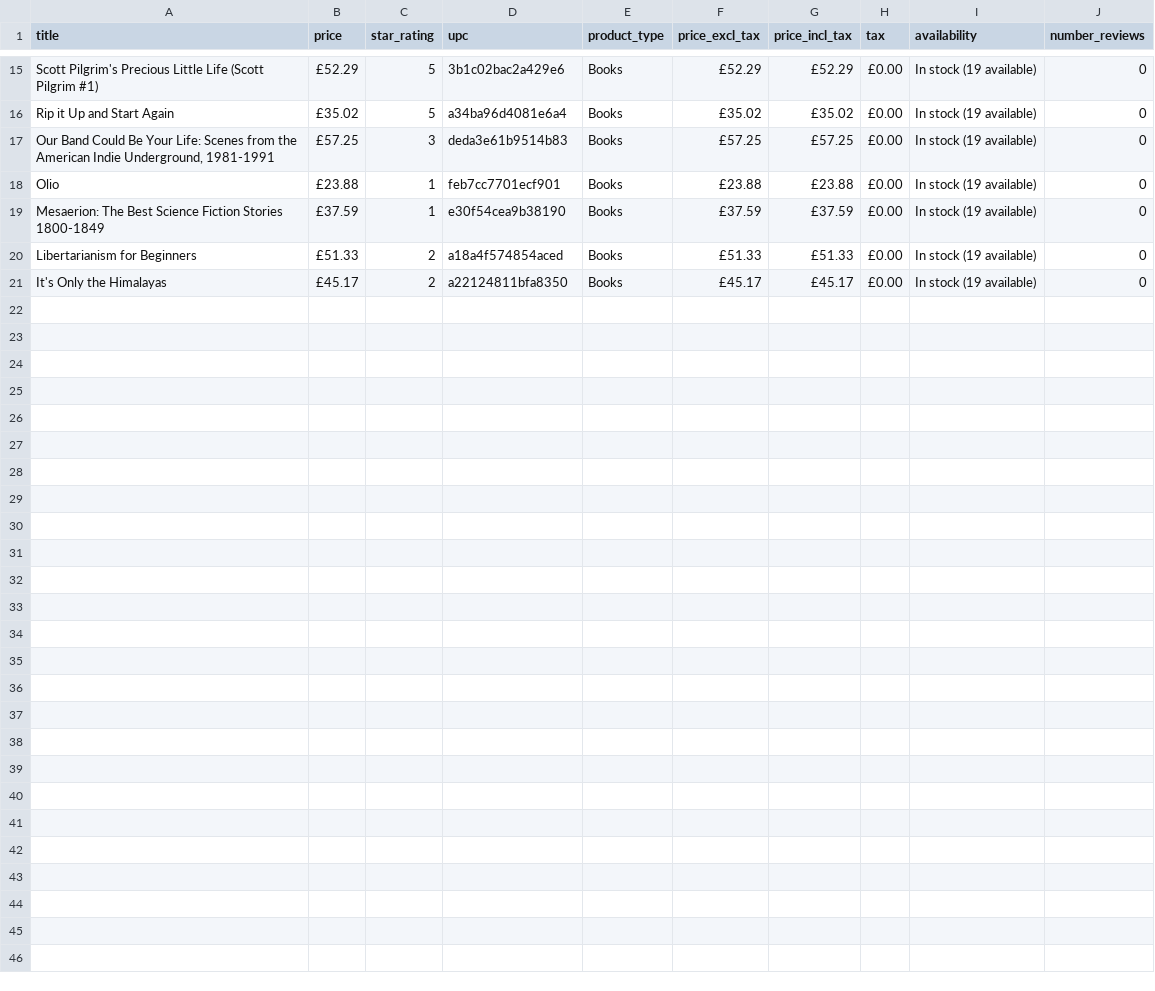
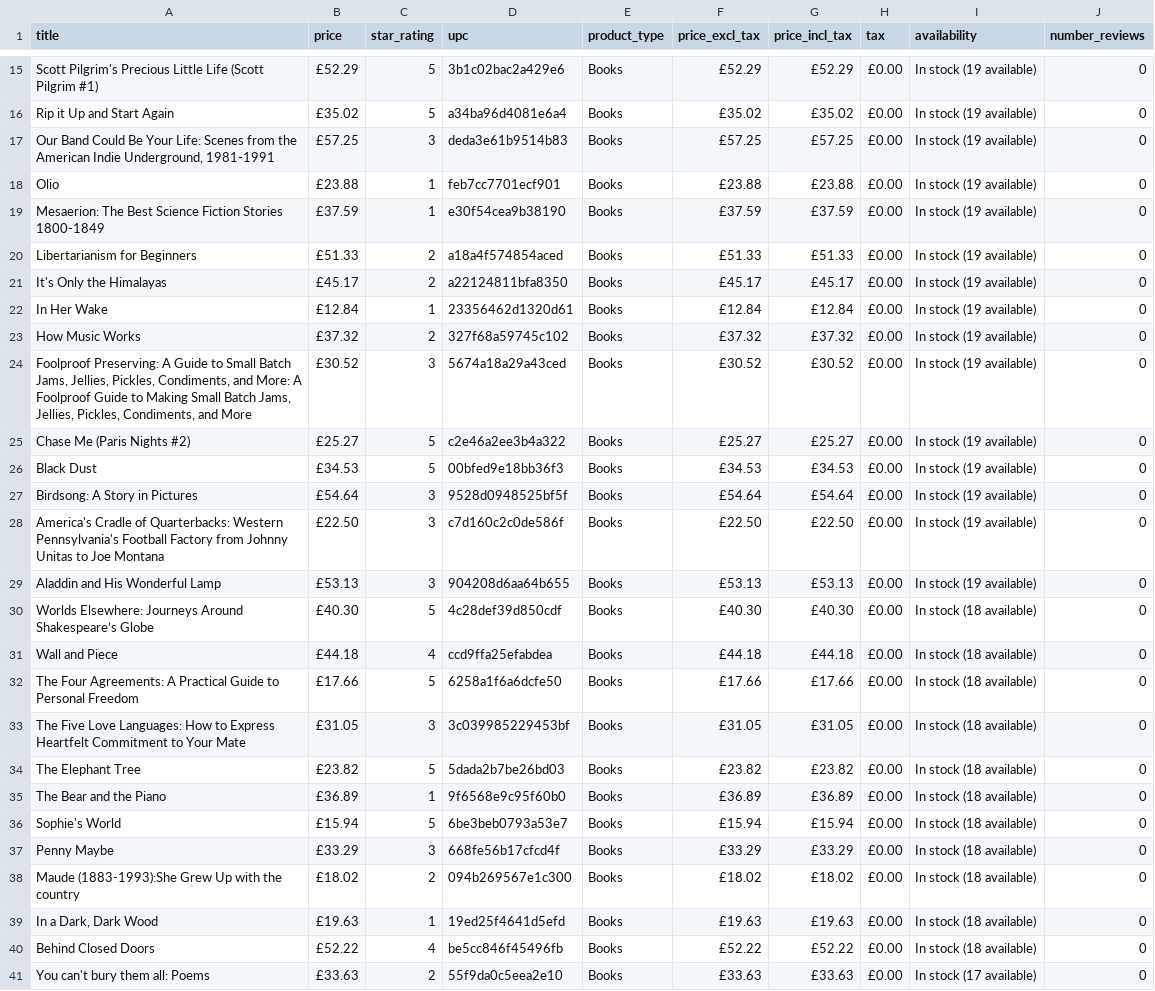
Before and after one commit to DevExxplorer/openclassrooms-project-1, a CSV file: products.csv, drawn as a sheet; only a part is shown, gaps mark what is left out; the diff names each change by its address in the sheet, - before the commit and + after, or states it on an @@ line.

```diff
--- a/products.csv
+++ b/products.csv
+row 22: In Her Wake | £12.84 | 1 | 23356462d1320d61 | Books | £12.84 | £12.84 | £0.00 | In stock (19 available) | 0
+row 23: How Music Works | £37.32 | 2 | 327f68a59745c102 | Books | £37.32 | £37.32 | £0.00 | In stock (19 available) | 0
+row 24: Foolproof Preserving: A Guide to Small Batch Jams, Jellies, Pickles, Condiments, and More: A Foolproof Guide to Making Small Batch Jams, Jellies, Pickles, Condiments, and More | £30.52 | 3 | 5674a18a29a43ced | Books | £30.52 | £30.52 | £0.00 | In stock (19 available) | 0
+row 25: Chase Me (Paris Nights #2) | £25.27 | 5 | c2e46a2ee3b4a322 | Books | £25.27 | £25.27 | £0.00 | In stock (19 available) | 0
+row 26: Black Dust | £34.53 | 5 | 00bfed9e18bb36f3 | Books | £34.53 | £34.53 | £0.00 | In stock (19 available) | 0
+row 27: Birdsong: A Story in Pictures | £54.64 | 3 | 9528d0948525bf5f | Books | £54.64 | £54.64 | £0.00 | In stock (19 available) | 0
+row 28: America's Cradle of Quarterbacks: Western Pennsylvania's Football Factory from Johnny Unitas to Joe Montana | £22.50 | 3 | c7d160c2c0de586f | Books | £22.50 | £22.50 | £0.00 | In stock (19 available) | 0
+row 29: Aladdin and His Wonderful Lamp | £53.13 | 3 | 904208d6aa64b655 | Books | £53.13 | £53.13 | £0.00 | In stock (19 available) | 0
+row 30: Worlds Elsewhere: Journeys Around Shakespeare’s Globe | £40.30 | 5 | 4c28def39d850cdf | Books | £40.30 | £40.30 | £0.00 | In stock (18 available) | 0
+row 31: Wall and Piece | £44.18 | 4 | ccd9ffa25efabdea | Books | £44.18 | £44.18 | £0.00 | In stock (18 available) | 0
+row 32: The Four Agreements: A Practical Guide to Personal Freedom | £17.66 | 5 | 6258a1f6a6dcfe50 | Books | £17.66 | £17.66 | £0.00 | In stock (18 available) | 0
+row 33: The Five Love Languages: How to Express Heartfelt Commitment to Your Mate | £31.05 | 3 | 3c039985229453bf | Books | £31.05 | £31.05 | £0.00 | In stock (18 available) | 0
+row 34: The Elephant Tree | £23.82 | 5 | 5dada2b7be26bd03 | Books | £23.82 | £23.82 | £0.00 | In stock (18 available) | 0
+row 35: The Bear and the Piano | £36.89 | 1 | 9f6568e9c95f60b0 | Books | £36.89 | £36.89 | £0.00 | In stock (18 available) | 0
+row 36: Sophie's World | £15.94 | 5 | 6be3beb0793a53e7 | Books | £15.94 | £15.94 | £0.00 | In stock (18 available) | 0
+row 37: Penny Maybe | £33.29 | 3 | 668fe56b17cfcd4f | Books | £33.29 | £33.29 | £0.00 | In stock (18 available) | 0
+row 38: Maude (1883-1993):She Grew Up with the country | £18.02 | 2 | 094b269567e1c300 | Books | £18.02 | £18.02 | £0.00 | In stock (18 available) | 0
+row 39: In a Dark, Dark Wood | £19.63 | 1 | 19ed25f4641d5efd | Books | £19.63 | £19.63 | £0.00 | In stock (18 available) | 0
+row 40: Behind Closed Doors | £52.22 | 4 | be5cc846f45496fb | Books | £52.22 | £52.22 | £0.00 | In stock (18 available) | 0
+row 41: You can't bury them all: Poems | £33.63 | 2 | 55f9da0c5eea2e10 | Books | £33.63 | £33.63 | £0.00 | In stock (17 available) | 0
```
Also changed, not shown: 1 other file.
